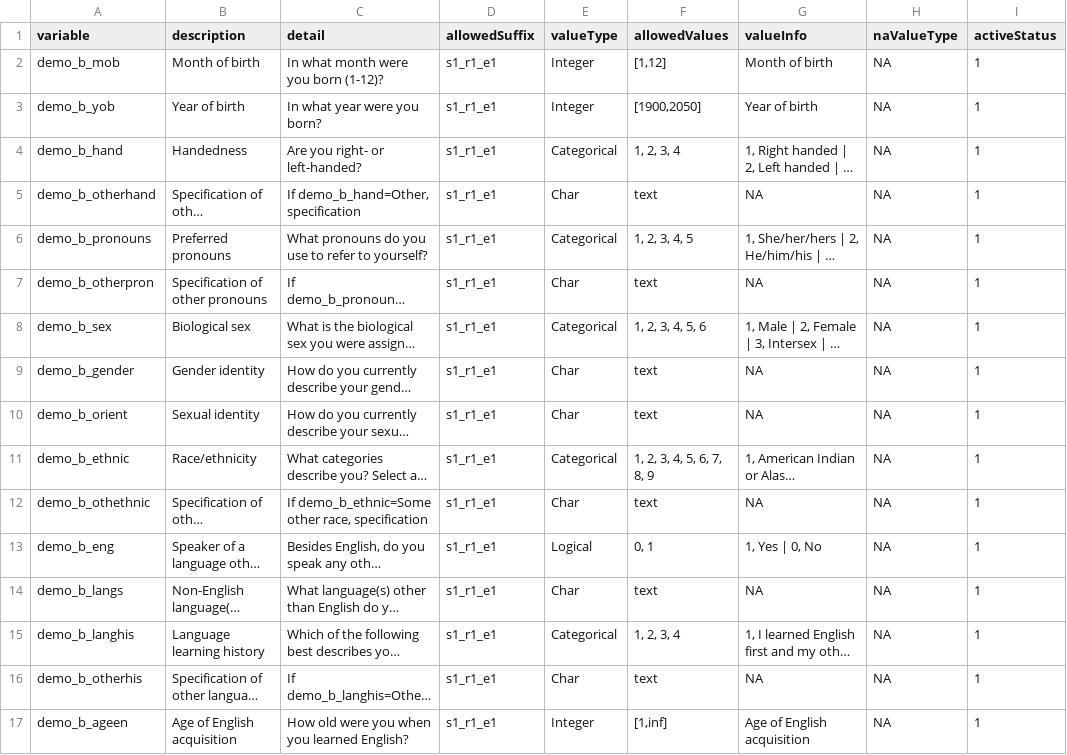
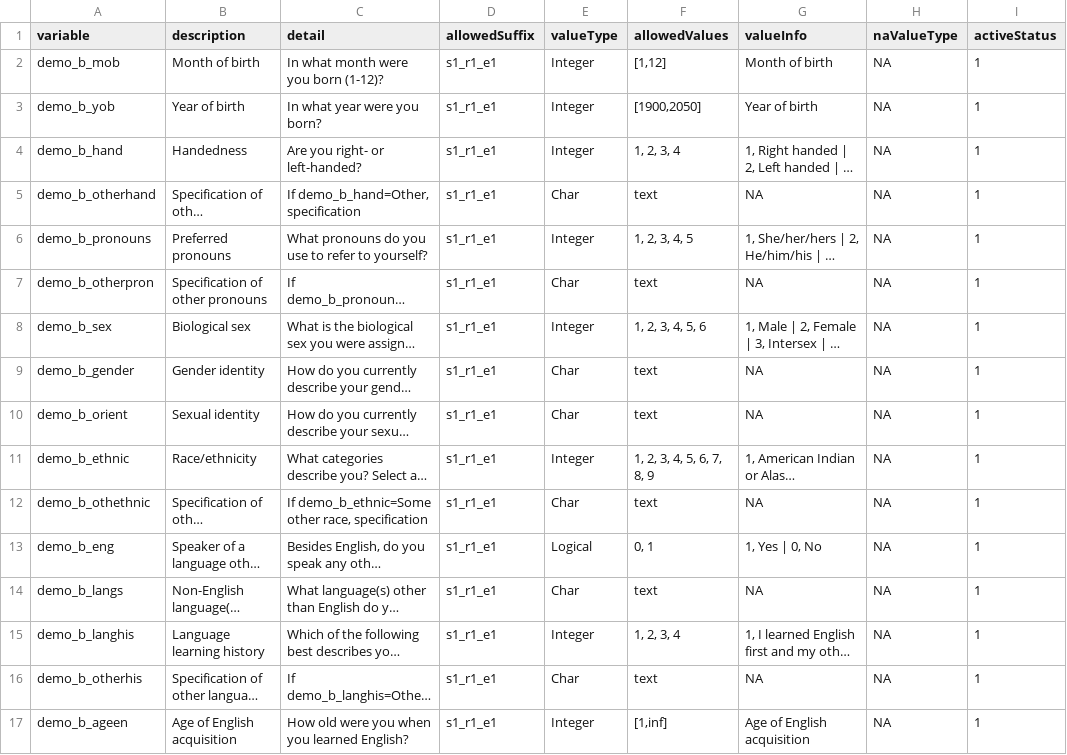
Before and after one commit to NDCLab/readAloud-valence-dataset, a CSV file: data-monitoring/data-dictionary/demo_b_datadict.csv, drawn as a sheet; only a part is shown; long unchanged cells end in …; the diff covers the shown part only; the diff names each change by its address in the sheet, - before the commit and + after, or states it on an @@ line.

```diff
--- a/data-monitoring/data-dictionary/demo_b_datadict.csv
+++ b/data-monitoring/data-dictionary/demo_b_datadict.csv
-E4 (valueType): Categorical
+E4 (valueType): Integer
-E6 (valueType): Categorical
+E6 (valueType): Integer
-E8 (valueType): Categorical
+E8 (valueType): Integer
-E11 (valueType): Categorical
+E11 (valueType): Integer
-E15 (valueType): Categorical
+E15 (valueType): Integer
```
Also changed, not shown: 12 edited cells elsewhere in this file, data-monitoring/data-dictionary/central-tracker_datadict.csv, data-monitoring/data-dictionary/panasnow_datadict.csv, 11 other files.
